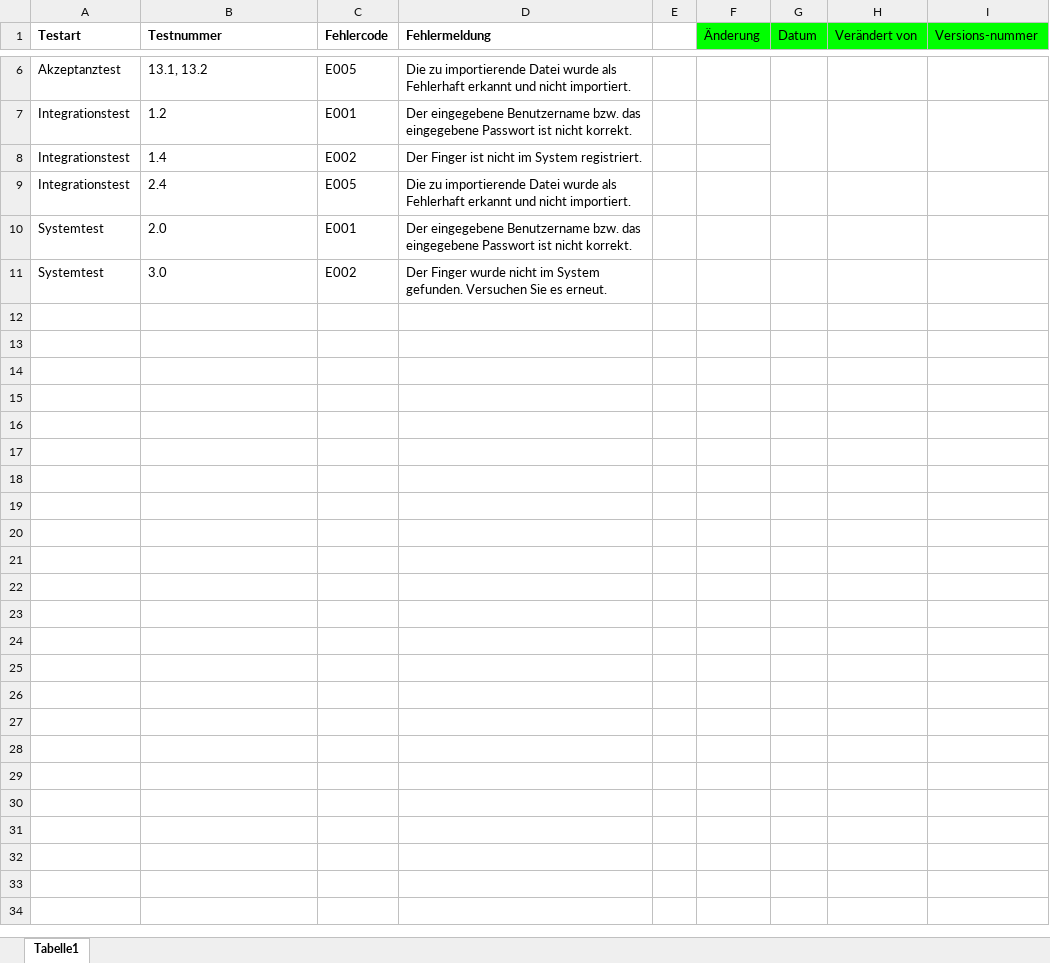
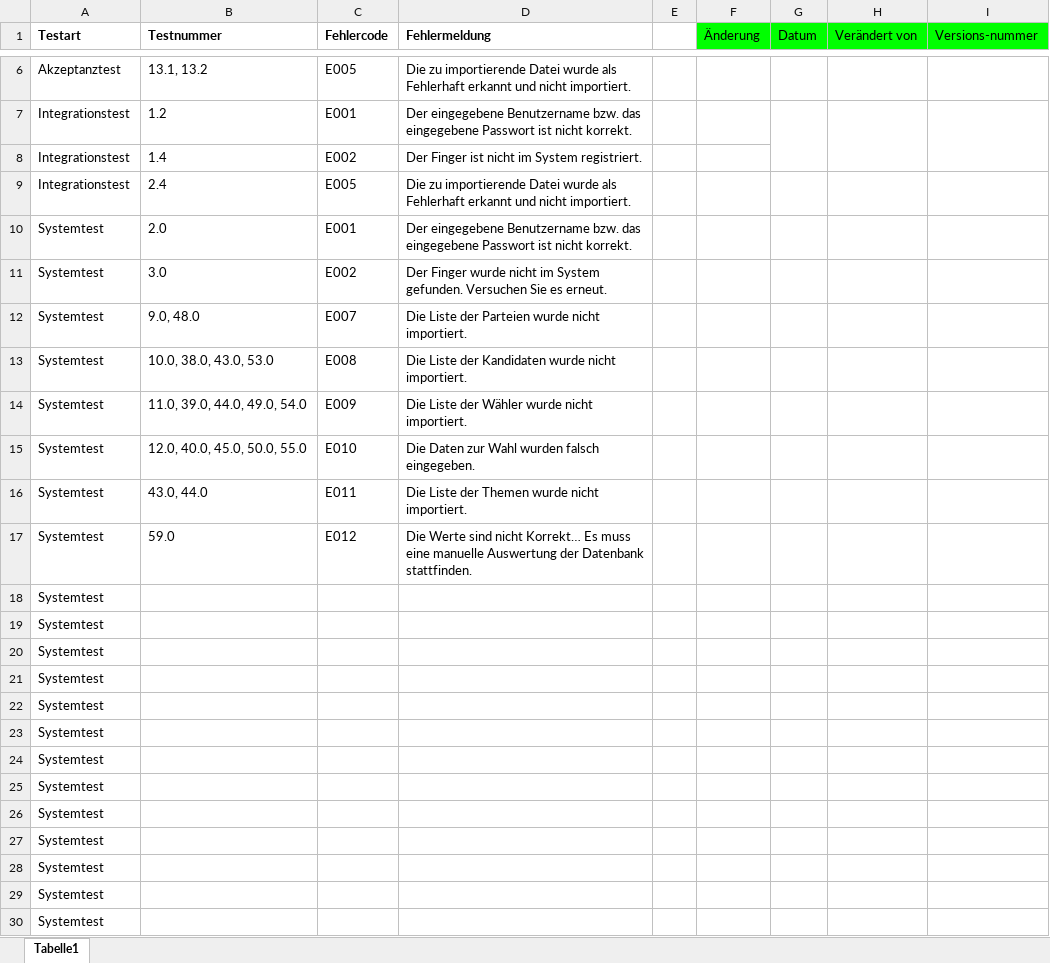
Before and after one commit to yourChoiceHO/Documentation, an Excel workbook: Testdokumente/Fehlerliste.xlsx, sheet Tabelle1, drawn as a sheet; only a part is shown, gaps mark what is left out; values as stored, in another font and other column widths than the file's, no borders; the diff names each change by its address in the sheet, - before the commit and + after, or states it on an @@ line.

Commit message:
Added some errors

```diff
--- a/Testdokumente/Fehlerliste.xlsx (sheet Tabelle1)
+++ b/Testdokumente/Fehlerliste.xlsx (sheet Tabelle1)
+row 12: Systemtest | 9.0, 48.0 | E007 | Die Liste der Parteien wurde nicht importiert.
+row 13: Systemtest | 10.0, 38.0, 43.0, 53.0 | E008 | Die Liste der Kandidaten wurde nicht importiert.
+row 14: Systemtest | 11.0, 39.0, 44.0, 49.0, 54.0 | E009 | Die Liste der Wähler wurde nicht importiert.
+row 15: Systemtest | 12.0, 40.0, 45.0, 50.0, 55.0 | E010 | Die Daten zur Wahl wurden falsch eingegeben.
+row 16: Systemtest | 43.0, 44.0 | E011 | Die Liste der Themen wurde nicht importiert.
+row 17: Systemtest | 59.0 | E012 | Die Werte sind nicht Korrekt… Es muss eine manuelle Auswertung der Datenbank stattfinden.
+row 18: Systemtest
+row 19: Systemtest
+row 20: Systemtest
+row 21: Systemtest
+row 22: Systemtest
+row 23: Systemtest
+row 24: Systemtest
+row 25: Systemtest
+row 26: Systemtest
+row 27: Systemtest
+row 28: Systemtest
+row 29: Systemtest
+row 30: Systemtest
```
